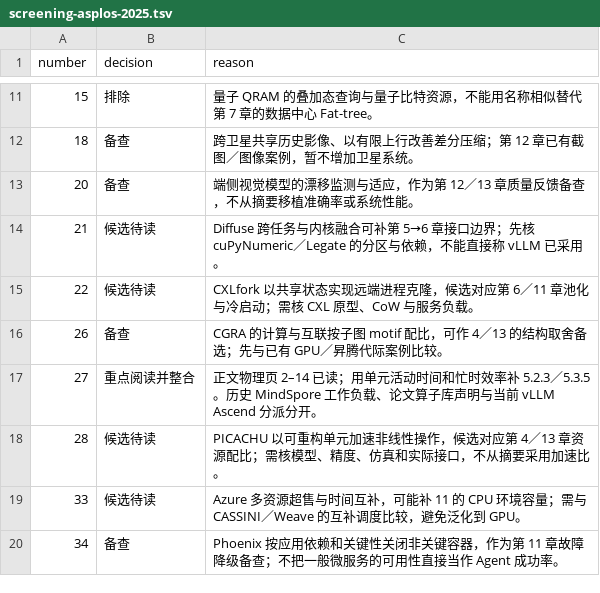
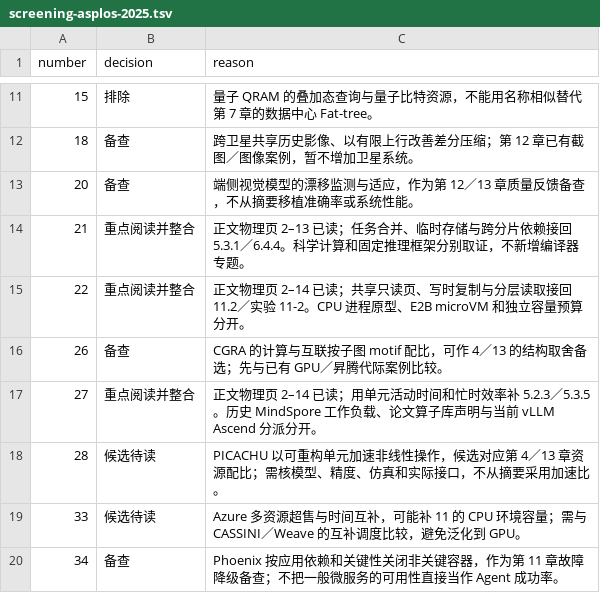
Before and after one commit to bojieli/ai-infra-book, a TSV file: research/2026-infra-survey/screening-asplos-2025.tsv, drawn as a sheet; only a part is shown, gaps mark what is left out.

Commit message:
research: 核对融合边界与沙箱快照的内存代价

```diff
--- a/research/2026-infra-survey/screening-asplos-2025.tsv
+++ b/research/2026-infra-survey/screening-asplos-2025.tsv
@@ -13,4 +13,4 @@ number	decision	reason
 20	备查	端侧视觉模型的漂移监测与适应，作为第 12／13 章质量反馈备查，不从摘要移植准确率或系统性能。
-21	候选待读	Diffuse 跨任务与内核融合可补第 5→6 章接口边界；先核 cuPyNumeric／Legate 的分区与依赖，不能直接称 vLLM 已采用。
-22	候选待读	CXLfork 以共享状态实现远端进程克隆，候选对应第 6／11 章池化与冷启动；需核 CXL 原型、CoW 与服务负载。
+21	重点阅读并整合	正文物理页 2–13 已读；任务合并、临时存储与跨分片依赖接回 5.3.1／6.4.4。科学计算和固定推理框架分别取证，不新增编译器专题。
+22	重点阅读并整合	正文物理页 2–14 已读；共享只读页、写时复制与分层读取接回 11.2／实验 11-2。CPU 进程原型、E2B microVM 和独立容量预算分开。
 26	备查	CGRA 的计算与互联按子图 motif 配比，可作 4／13 的结构取舍备选；先与已有 GPU／昇腾代际案例比较。
```
Also changed, not shown: 39 other files.
